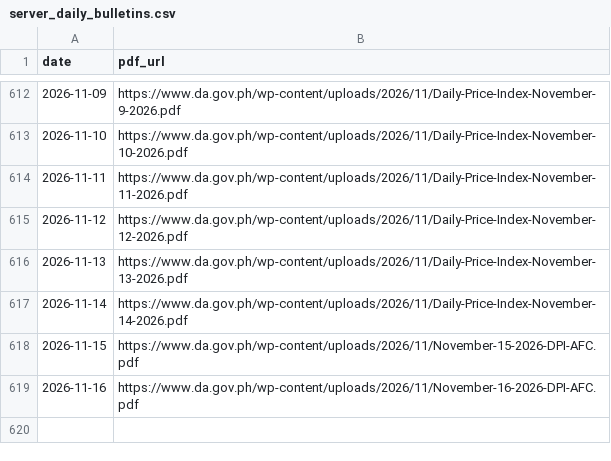
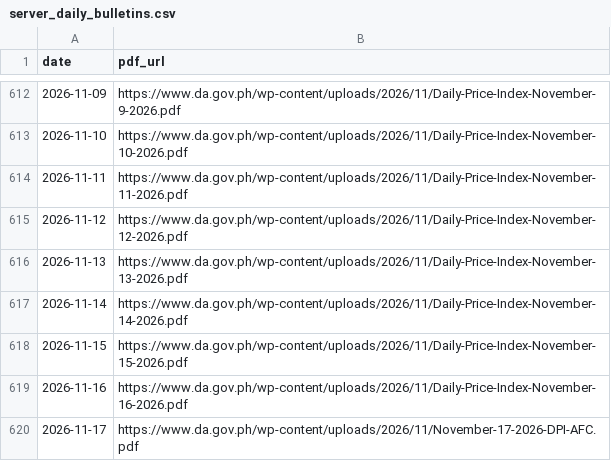
Before and after one commit to LeinnarF/Philippine-Commodity-Price-Tracker, a CSV file: data/server_daily_bulletins.csv, drawn as a sheet; only a part is shown, gaps mark what is left out.

```diff
--- a/data/server_daily_bulletins.csv
+++ b/data/server_daily_bulletins.csv
@@ -617,3 +617,4 @@ date,pdf_url
 2026-11-14,https://www.da.gov.ph/wp-content/uploads/2026/11/Daily-Price-Index-November-14-2026.pdf
-2026-11-15,https://www.da.gov.ph/wp-content/uploads/2026/11/November-15-2026-DPI-AFC.pdf
-2026-11-16,https://www.da.gov.ph/wp-content/uploads/2026/11/November-16-2026-DPI-AFC.pdf
+2026-11-15,https://www.da.gov.ph/wp-content/uploads/2026/11/Daily-Price-Index-November-15-2026.pdf
+2026-11-16,https://www.da.gov.ph/wp-content/uploads/2026/11/Daily-Price-Index-November-16-2026.pdf
+2026-11-17,https://www.da.gov.ph/wp-content/uploads/2026/11/November-17-2026-DPI-AFC.pdf
```
Also changed, not shown: data/pipeline_execution_logs.csv, 1 other file.
